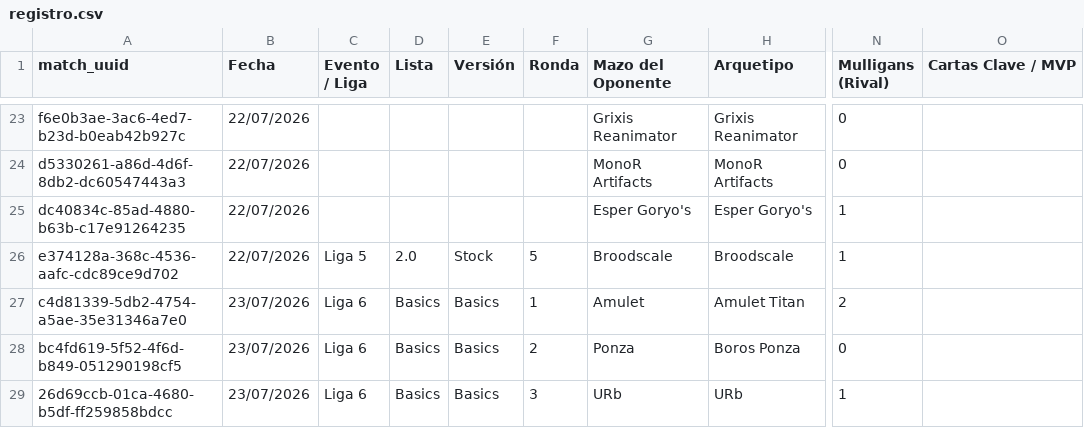
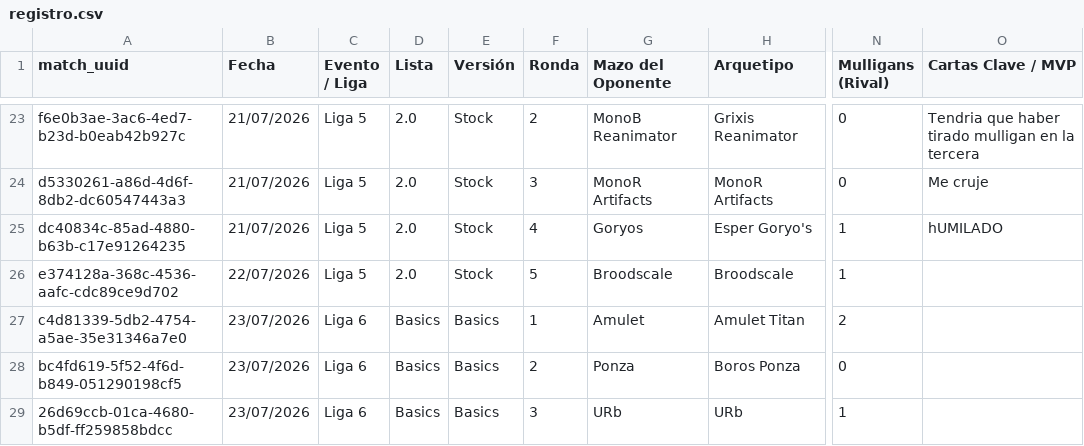
Before and after one commit to feralo77/mtg-izzet, a CSV file: registro.csv, drawn as a sheet; only a part is shown, gaps mark what is left out; the diff covers the shown part only; the diff names each change by its address in the sheet, - before the commit and + after, or states it on an @@ line.

```diff
--- a/registro.csv
+++ b/registro.csv
-B23:B25 (Fecha): 22/07/2026
+B23:B25 (Fecha): 21/07/2026
-C23:C25 (Evento / Liga): (empty)
+C23:C25 (Evento / Liga): Liga 5
-D23:D25 (Lista): (empty)
+D23:D25 (Lista): 2.0
-E23:E25 (Versión): (empty)
+E23:E25 (Versión): Stock
-F23 (Ronda): (empty)
+F23 (Ronda): 2
-G23 (Mazo del Oponente): Grixis Reanimator
+G23 (Mazo del Oponente): MonoB Reanimator
-O23 (Cartas Clave / MVP): (empty)
+O23 (Cartas Clave / MVP): Tendria que haber tirado mulligan en la tercera
-F24 (Ronda): (empty)
+F24 (Ronda): 3
-O24 (Cartas Clave / MVP): (empty)
+O24 (Cartas Clave / MVP): Me cruje
-F25 (Ronda): (empty)
+F25 (Ronda): 4
-G25 (Mazo del Oponente): Esper Goryo's
+G25 (Mazo del Oponente): Goryos
-O25 (Cartas Clave / MVP): (empty)
+O25 (Cartas Clave / MVP): hUMILADO
```
Also changed, not shown: 126 edited cells elsewhere in this file, games.csv, scouting.csv, 3 other files.
